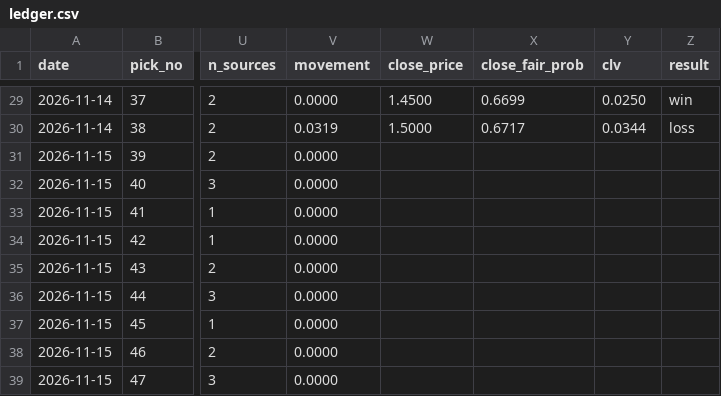
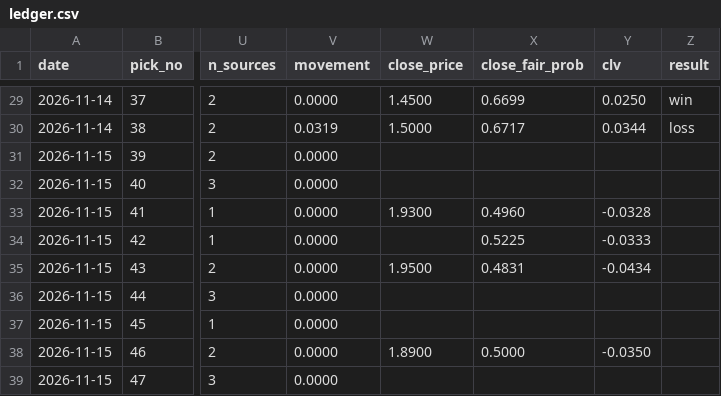
Before and after one commit to StampedPicks/stamped-picks, a CSV file: data/ledger.csv, drawn as a sheet; only a part is shown, gaps mark what is left out; the diff names each change by its address in the sheet, - before the commit and + after, or states it on an @@ line.

Commit message:
ledger 2026-11-15T17:06Z

```diff
--- a/data/ledger.csv
+++ b/data/ledger.csv
-W33 (close_price): (empty)
+W33 (close_price): 1.9300
-X33 (close_fair_prob): (empty)
+X33 (close_fair_prob): 0.4960
-Y33 (clv): (empty)
+Y33 (clv): -0.0328
-X34 (close_fair_prob): (empty)
+X34 (close_fair_prob): 0.5225
-Y34 (clv): (empty)
+Y34 (clv): -0.0333
-W35 (close_price): (empty)
+W35 (close_price): 1.9500
-X35 (close_fair_prob): (empty)
+X35 (close_fair_prob): 0.4831
-Y35 (clv): (empty)
+Y35 (clv): -0.0434
-W38 (close_price): (empty)
+W38 (close_price): 1.8900
-X38 (close_fair_prob): (empty)
+X38 (close_fair_prob): 0.5000
-Y38 (clv): (empty)
+Y38 (clv): -0.0350
```
Also changed, not shown: 4 other files.
